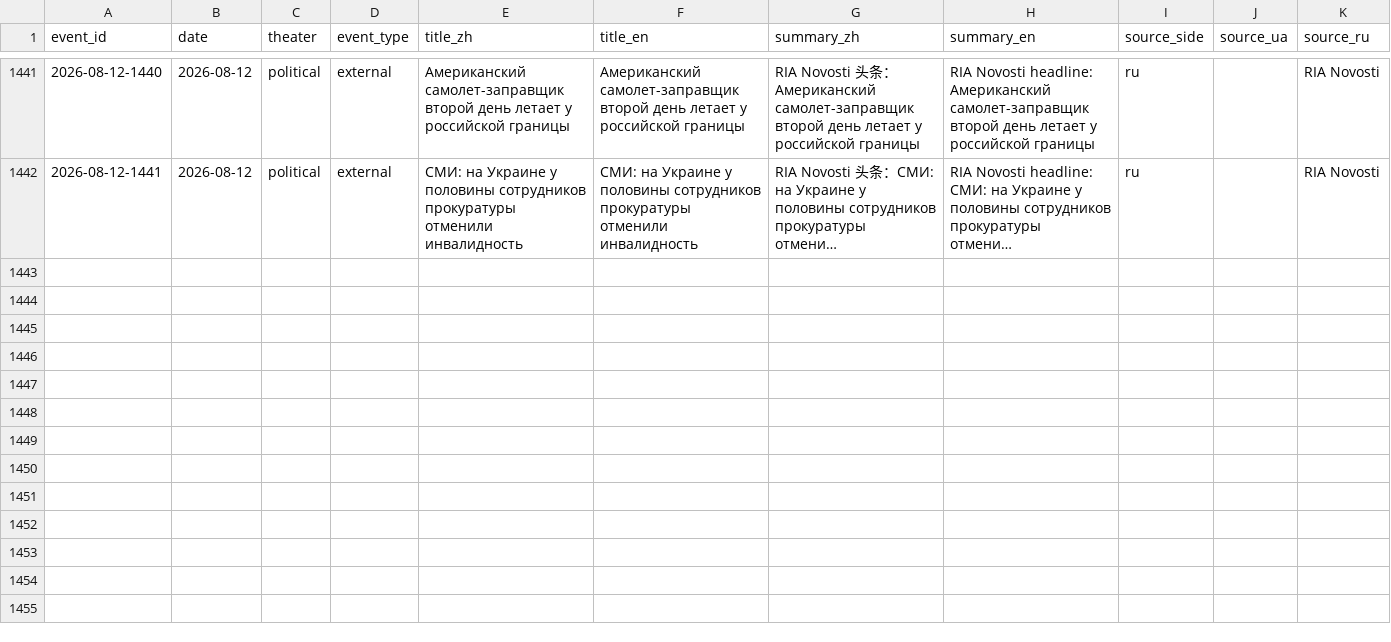
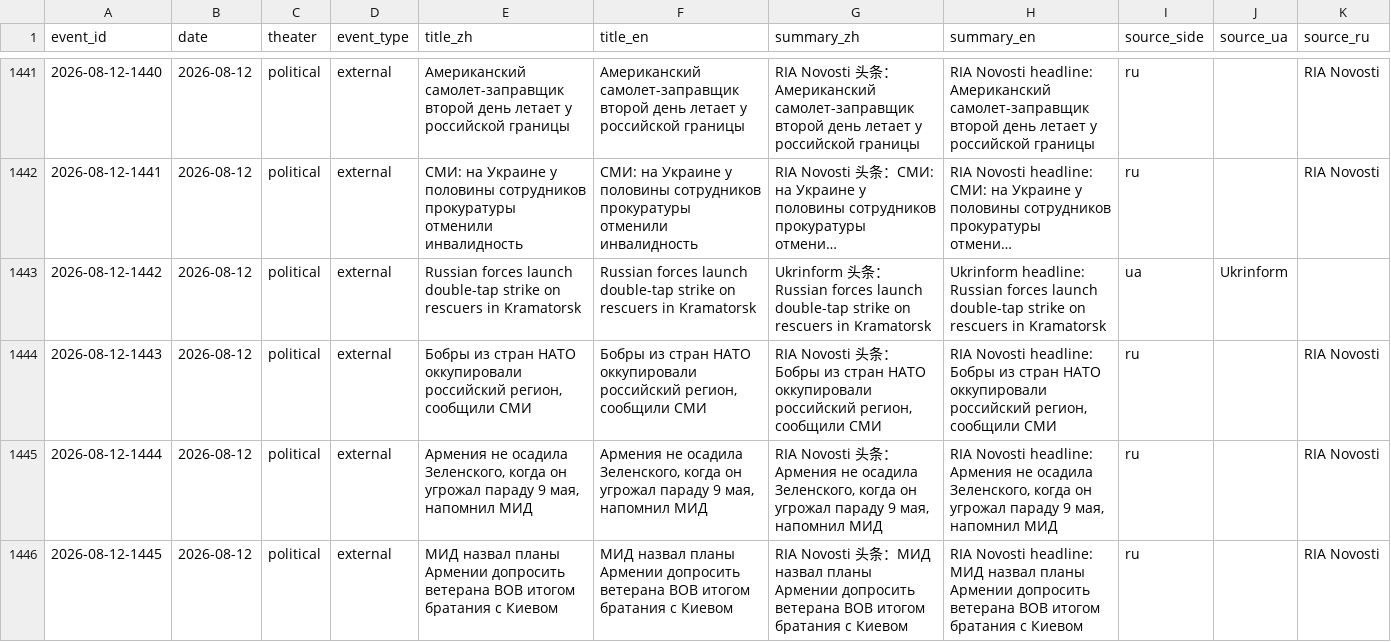
Before and after one commit to GTX950L/russia-ukraine-intel, a CSV file: data/master/events.csv, drawn as a sheet; only a part is shown, gaps mark what is left out; long unchanged cells end in …; rows hold the shown columns only; the diff names each change by its address in the sheet, - before the commit and + after, or states it on an @@ line.

```diff
--- a/data/master/events.csv
+++ b/data/master/events.csv
+row 1443: 2026-08-12-1442 | 2026-08-12 | political | external | Russian forces launch double-tap strike on rescuers in Kramatorsk | Russian forces launch double-tap strike on rescuers in Kramatorsk | Ukrinform 头条：Russian forces launch double-tap strike on rescuers in Kramatorsk | Ukrinform headline: Russian forces launch double-tap strike on rescuers in Kramatorsk | ua | Ukrinform
+row 1444: 2026-08-12-1443 | 2026-08-12 | political | external | Бобры из стран НАТО оккупировали российский регион, сообщили СМИ | Бобры из стран НАТО оккупировали российский регион, сообщили СМИ | RIA Novosti 头条：Бобры из стран НАТО оккупировали российский регион, сообщили СМИ | RIA Novosti headline: Бобры из стран НАТО оккупировали российский регион, сообщили СМИ | ru |  | RIA Novosti
+row 1445: 2026-08-12-1444 | 2026-08-12 | political | external | Армения не осадила Зеленского, когда он угрожал параду 9 мая, напомнил МИД | Армения не осадила Зеленского, когда он угрожал параду 9 мая, напомнил МИД | RIA Novosti 头条：Армения не осадила Зеленского, когда он угрожал параду 9 мая, напомнил МИД | RIA Novosti headline: Армения не осадила Зеленского, когда он угрожал параду 9 мая, напомнил МИД | ru |  | RIA Novosti
+row 1446: 2026-08-12-1445 | 2026-08-12 | political | external | МИД назвал планы Армении допросить ветерана ВОВ итогом братания с Киевом | МИД назвал планы Армении допросить ветерана ВОВ итогом братания с Киевом | RIA Novosti 头条：МИД назвал планы Армении допросить ветерана ВОВ итогом братания с Киевом | RIA Novosti headline: МИД назвал планы Армении допросить ветерана ВОВ итогом братания с Киевом | ru |  | RIA Novosti
```
Also changed, not shown: 8 other files.
